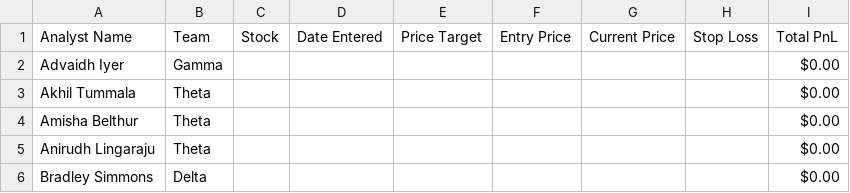
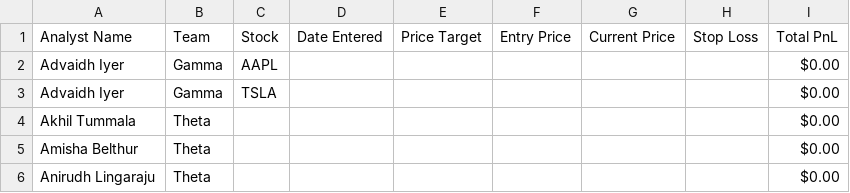
Before and after one commit to ecmgdashboard/ecmgCompAn, a CSV file: Comp An Analyst Pitch Holdings - Sheet1 (1).csv, drawn as a sheet; only a part is shown; the shorter side is filled out with more unchanged rows.

```diff
--- a/Comp An Analyst Pitch Holdings - Sheet1 (1).csv
+++ b/Comp An Analyst Pitch Holdings - Sheet1 (1).csv
@@ -1,3 +1,4 @@
 Analyst Name,Team,Stock,Date Entered,Price Target,Entry Price,Current Price,Stop Loss,Total PnL
-Advaidh Iyer,Gamma,,,,,,,$0.00
+Advaidh Iyer,Gamma,AAPL,,,,,,$0.00
+Advaidh Iyer,Gamma,TSLA,,,,,,$0.00
 Akhil Tummala,Theta,,,,,,,$0.00
```
Also changed, not shown: 1 other file.
